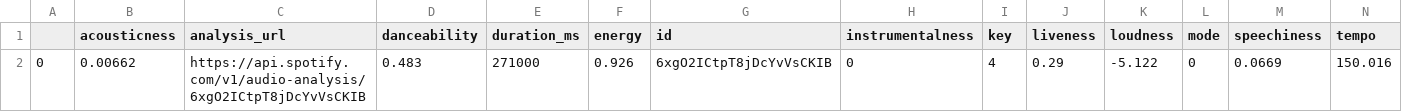
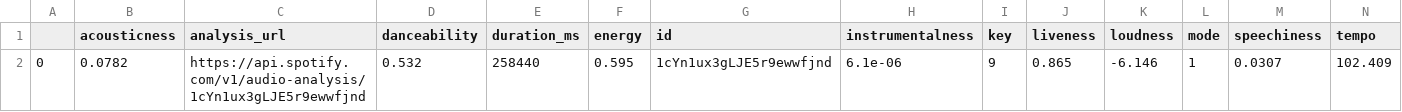
Before and after one commit to loise-velazquez/SpotifySongRecommender, a CSV file: data/song.csv, drawn as a sheet; only a part is shown; removed rows and columns are numbered as before the commit, all else as after; rows hold the shown columns only; the diff names each change by its address in the sheet, - before the commit and + after, or states it on an @@ line.

Commit message:
recommended song list is now being returned

```diff
--- a/data/song.csv
+++ b/data/song.csv
-row 2: 0 | 0.00662 | https://api.spotify.com/v1/audio-analysis/6xgO2ICtpT8jDcYvVsCKIB | 0.483 | 271000 | 0.926 | 6xgO2ICtpT8jDcYvVsCKIB | 0 | 4 | 0.29 | -5.122 | 0 | 0.0669 | 150.016
+row 2: 0 | 0.0782 | https://api.spotify.com/v1/audio-analysis/1cYn1ux3gLJE5r9ewwfjnd | 0.532 | 258440 | 0.595 | 1cYn1ux3gLJE5r9ewwfjnd | 6.1e-06 | 9 | 0.865 | -6.146 | 1 | 0.0307 | 102.409
```
Also changed, not shown: 2 other files.
